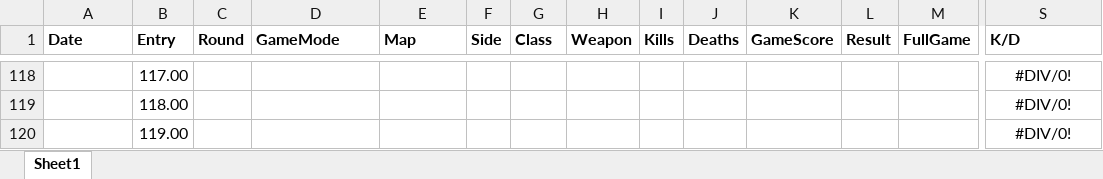
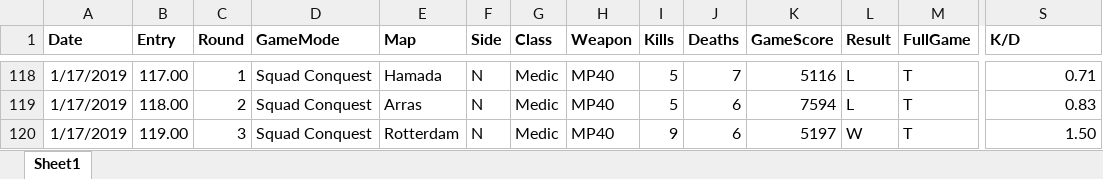
Before and after one commit to jasonmstevensphd/BattlefieldV, an Excel workbook: Battlefield5.xlsx, sheet Sheet1, drawn as a sheet; only a part is shown, gaps mark what is left out; values as stored, in another font and other column widths than the file's, no borders; the diff covers the shown part only; the diff names each change by its address in the sheet, - before the commit and + after, or states it on an @@ line.

```diff
--- a/Battlefield5.xlsx (sheet Sheet1)
+++ b/Battlefield5.xlsx (sheet Sheet1)
-A118:A120 (Date): (empty)
+A118:A120 (Date): 1/17/2019
-C118 (Round): (empty)
+C118 (Round): 1
-D118:D120 (GameMode): (empty)
+D118:D120 (GameMode): Squad Conquest
-E118 (Map): (empty)
+E118 (Map): Hamada
-F118:F120 (Side): (empty)
+F118:F120 (Side): N
-G118:G120 (Class): (empty)
+G118:G120 (Class): Medic
-H118:H120 (Weapon): (empty)
+H118:H120 (Weapon): MP40
-I118:I119 (Kills): (empty)
+I118:I119 (Kills): 5
-J118 (Deaths): (empty)
+J118 (Deaths): 7
-K118 (GameScore): (empty)
+K118 (GameScore): 5116
-L118:L119 (Result): (empty)
+L118:L119 (Result): L
-M118:M120 (FullGame): (empty)
+M118:M120 (FullGame): T
-S118:S120 alignment: center
+S118:S120 alignment: right
-S118 (K/D): #DIV/0!
+S118 (K/D): 0.71
-C119 (Round): (empty)
+C119 (Round): 2
-E119 (Map): (empty)
+E119 (Map): Arras
-J119:J120 (Deaths): (empty)
+J119:J120 (Deaths): 6
-K119 (GameScore): (empty)
+K119 (GameScore): 7594
-S119 (K/D): #DIV/0!
+S119 (K/D): 0.83
-C120 (Round): (empty)
+C120 (Round): 3
-E120 (Map): (empty)
+E120 (Map): Rotterdam
-I120 (Kills): (empty)
+I120 (Kills): 9
-K120 (GameScore): (empty)
+K120 (GameScore): 5197
-L120 (Result): (empty)
+L120 (Result): W
-S120 (K/D): #DIV/0!
+S120 (K/D): 1.50
```
Also changed, not shown: 127 edited cells and cell formats elsewhere in this sheet, 2 other files.
